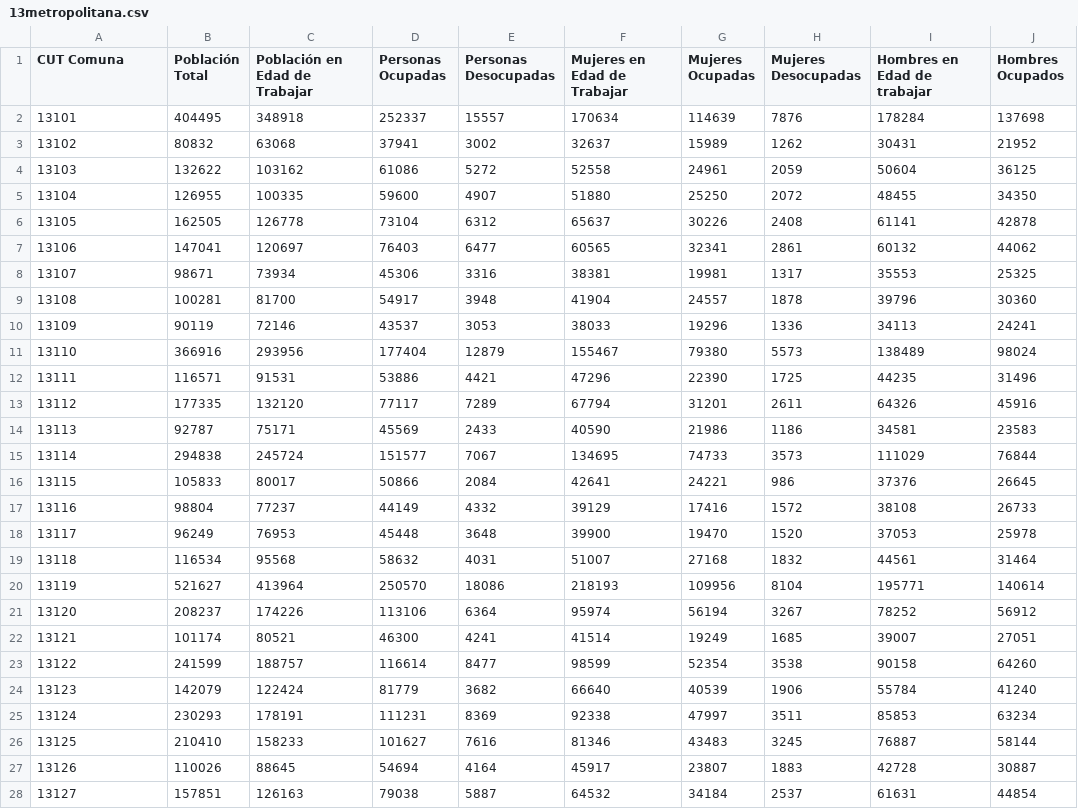
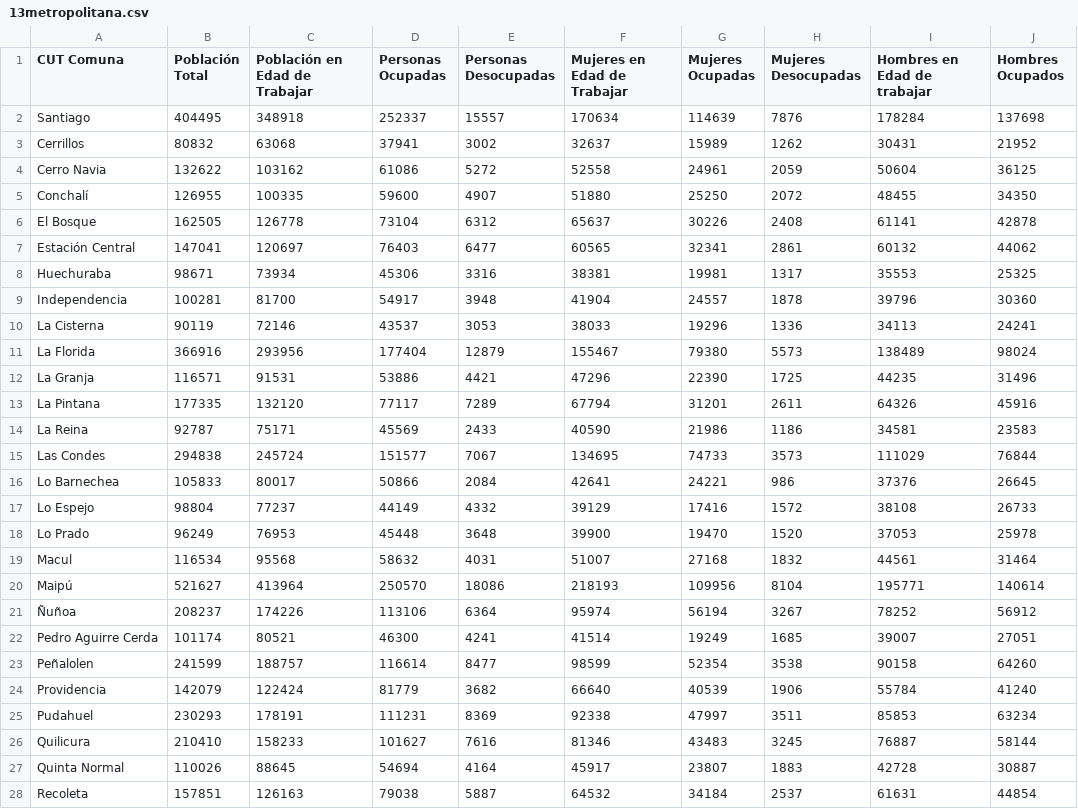
Before and after one commit to azurite-12/INFO133-equipo19, a CSV file: Parte B/Datos/pob/13metropolitana.csv, drawn as a sheet; only a part is shown; the diff covers the shown part only; the diff names each change by its address in the sheet, - before the commit and + after, or states it on an @@ line.

```diff
--- a/Parte B/Datos/pob/13metropolitana.csv
+++ b/Parte B/Datos/pob/13metropolitana.csv
-A2 (CUT Comuna): 13101
+A2 (CUT Comuna): Santiago
-A3 (CUT Comuna): 13102
+A3 (CUT Comuna): Cerrillos
-A4 (CUT Comuna): 13103
+A4 (CUT Comuna): Cerro Navia
-A5 (CUT Comuna): 13104
+A5 (CUT Comuna): Conchalí
-A6 (CUT Comuna): 13105
+A6 (CUT Comuna): El Bosque
-A7 (CUT Comuna): 13106
+A7 (CUT Comuna): Estación Central
-A8 (CUT Comuna): 13107
+A8 (CUT Comuna): Huechuraba
-A9 (CUT Comuna): 13108
+A9 (CUT Comuna): Independencia
-A10 (CUT Comuna): 13109
+A10 (CUT Comuna): La Cisterna
-A11 (CUT Comuna): 13110
+A11 (CUT Comuna): La Florida
-A12 (CUT Comuna): 13111
+A12 (CUT Comuna): La Granja
-A13 (CUT Comuna): 13112
+A13 (CUT Comuna): La Pintana
-A14 (CUT Comuna): 13113
+A14 (CUT Comuna): La Reina
-A15 (CUT Comuna): 13114
+A15 (CUT Comuna): Las Condes
-A16 (CUT Comuna): 13115
+A16 (CUT Comuna): Lo Barnechea
-A17 (CUT Comuna): 13116
+A17 (CUT Comuna): Lo Espejo
-A18 (CUT Comuna): 13117
+A18 (CUT Comuna): Lo Prado
-A19 (CUT Comuna): 13118
+A19 (CUT Comuna): Macul
-A20 (CUT Comuna): 13119
+A20 (CUT Comuna): Maipú
-A21 (CUT Comuna): 13120
+A21 (CUT Comuna): Ñuñoa
-A22 (CUT Comuna): 13121
+A22 (CUT Comuna): Pedro Aguirre Cerda
-A23 (CUT Comuna): 13122
+A23 (CUT Comuna): Peñalolen
-A24 (CUT Comuna): 13123
+A24 (CUT Comuna): Providencia
-A25 (CUT Comuna): 13124
+A25 (CUT Comuna): Pudahuel
-A26 (CUT Comuna): 13125
+A26 (CUT Comuna): Quilicura
-A27 (CUT Comuna): 13126
+A27 (CUT Comuna): Quinta Normal
-A28 (CUT Comuna): 13127
+A28 (CUT Comuna): Recoleta
```
Also changed, not shown: 25 edited cells elsewhere in this file, Parte B/Datos/pob/05valparaiso.csv, Parte B/Datos/pob/06ohiggins.csv, 14 other files.
